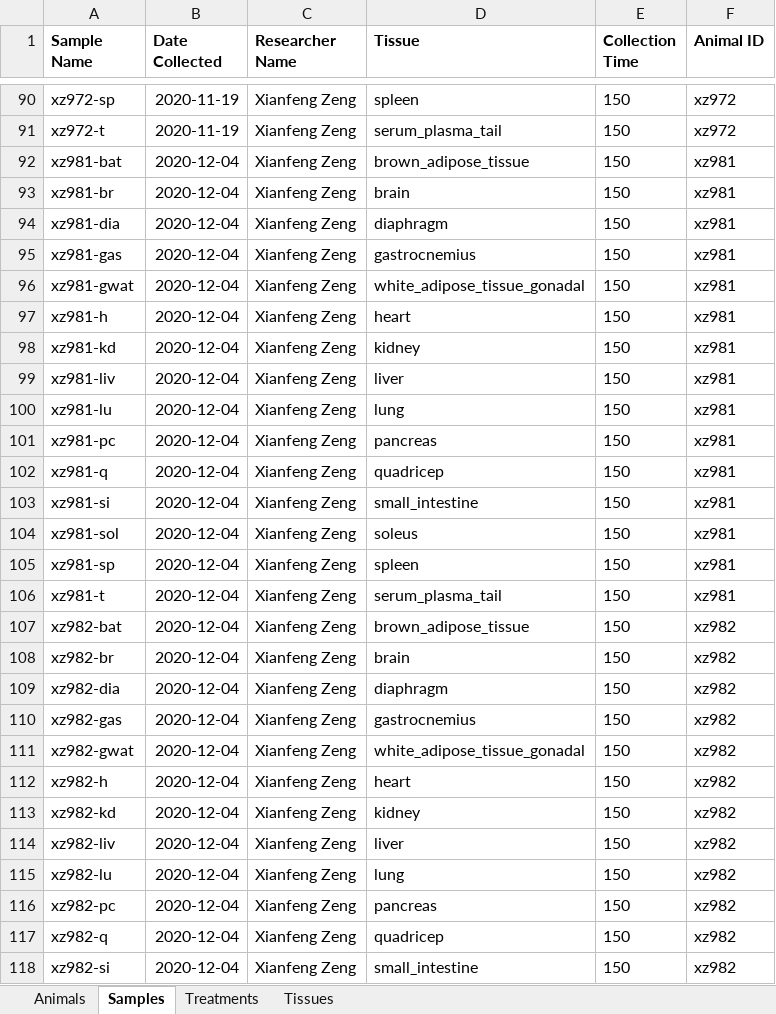
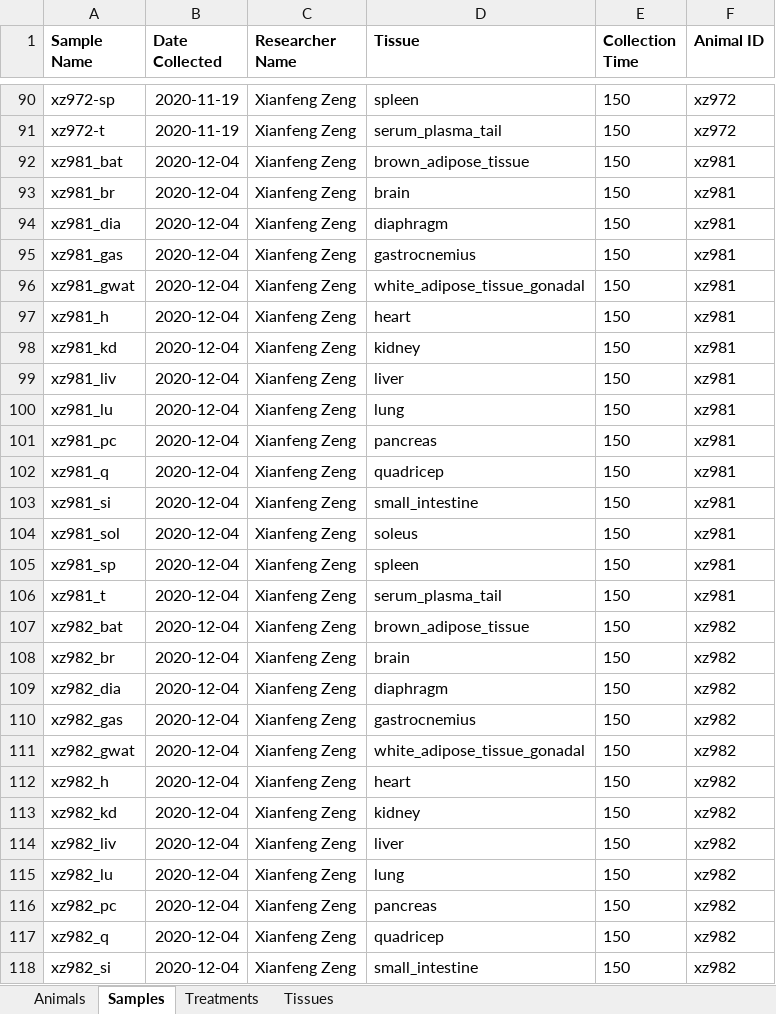
Before and after one commit to Princeton-LSI-ResearchComputing/tracebase, an Excel workbook: DataRepo/example_data/obob_fasted_ace_glycerol_3hb_citrate_eaa_fa_multiple_tracers/animal_sample_table.xlsx, sheet Samples, drawn as a sheet; only a part is shown, gaps mark what is left out; values as stored, in another font and other column widths than the file's, no borders; the diff covers the shown part only; the diff names each change by its address in the sheet, - before the commit and + after, or states it on an @@ line.

Commit message:
Debugging multitracer data load test.  There are still issues, but the fixes thus far implkemented include:
Corrected the concentrations delimiter.
Split up isocorr tests from accucor.
Changed create_tracer_label to got_or_create_tracer_label.  Existing tracer label records were not being found because of the way the filtering was done in tracer.py.
Fixed the filter scheme in tracer.py.
  - It was combining all the filters with "and", which eliminated valid matches.

Files checked in: DataRepo/example_data/obob_fasted_ace_glycerol_3hb_citrate_eaa_fa_multiple_tracers/animal_sample_table.xlsx DataRepo/models/tracer.py DataRepo/models/tracer_label.py DataRepo/tests/test_models.py DataRepo/utils/sample_table_loader.py
[skip ci]

```diff
--- a/DataRepo/example_data/obob_fasted_ace_glycerol_3hb_citrate_eaa_fa_multiple_tracers/animal_sample_table.xlsx (sheet Samples)
+++ b/DataRepo/example_data/obob_fasted_ace_glycerol_3hb_citrate_eaa_fa_multiple_tracers/animal_sample_table.xlsx (sheet Samples)
-A92 (Sample Name): xz981-bat
+A92 (Sample Name): xz981_bat
-A93 (Sample Name): xz981-br
+A93 (Sample Name): xz981_br
-A94 (Sample Name): xz981-dia
+A94 (Sample Name): xz981_dia
-A95 (Sample Name): xz981-gas
+A95 (Sample Name): xz981_gas
-A96 (Sample Name): xz981-gwat
+A96 (Sample Name): xz981_gwat
-A97 (Sample Name): xz981-h
+A97 (Sample Name): xz981_h
-A98 (Sample Name): xz981-kd
+A98 (Sample Name): xz981_kd
-A99 (Sample Name): xz981-liv
+A99 (Sample Name): xz981_liv
-A100 (Sample Name): xz981-lu
+A100 (Sample Name): xz981_lu
-A101 (Sample Name): xz981-pc
+A101 (Sample Name): xz981_pc
-A102 (Sample Name): xz981-q
+A102 (Sample Name): xz981_q
-A103 (Sample Name): xz981-si
+A103 (Sample Name): xz981_si
-A104 (Sample Name): xz981-sol
+A104 (Sample Name): xz981_sol
-A105 (Sample Name): xz981-sp
+A105 (Sample Name): xz981_sp
-A106 (Sample Name): xz981-t
+A106 (Sample Name): xz981_t
-A107 (Sample Name): xz982-bat
+A107 (Sample Name): xz982_bat
-A108 (Sample Name): xz982-br
+A108 (Sample Name): xz982_br
-A109 (Sample Name): xz982-dia
+A109 (Sample Name): xz982_dia
-A110 (Sample Name): xz982-gas
+A110 (Sample Name): xz982_gas
-A111 (Sample Name): xz982-gwat
+A111 (Sample Name): xz982_gwat
-A112 (Sample Name): xz982-h
+A112 (Sample Name): xz982_h
-A113 (Sample Name): xz982-kd
+A113 (Sample Name): xz982_kd
-A114 (Sample Name): xz982-liv
+A114 (Sample Name): xz982_liv
-A115 (Sample Name): xz982-lu
+A115 (Sample Name): xz982_lu
-A116 (Sample Name): xz982-pc
+A116 (Sample Name): xz982_pc
-A117 (Sample Name): xz982-q
+A117 (Sample Name): xz982_q
-A118 (Sample Name): xz982-si
+A118 (Sample Name): xz982_si
```
Also changed, not shown: 3 edited cells elsewhere in this sheet, 4 other files.
